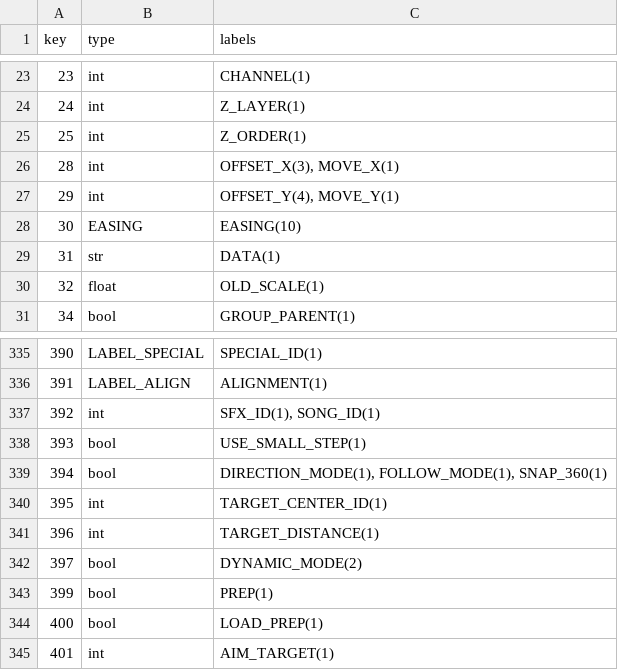
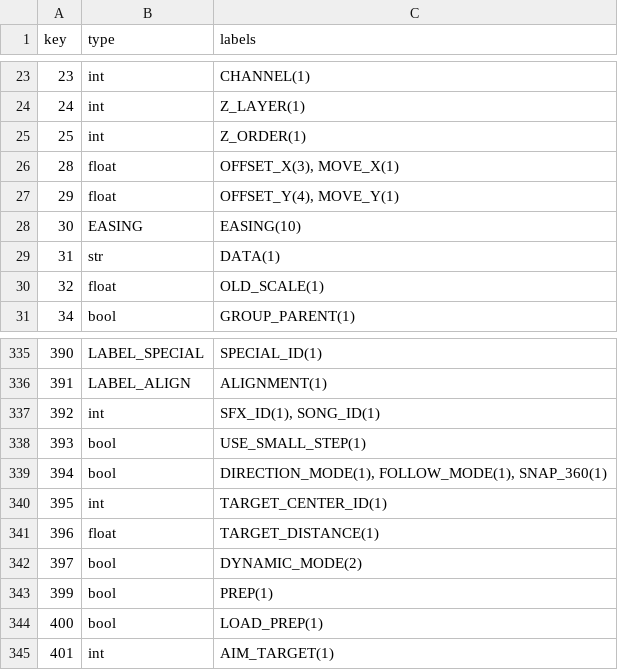
Before and after one commit to LXtreme/gmdbuilder, a TSV file: build_tools/typemap.tsv, drawn as a sheet; only a part is shown, gaps mark what is left out.

Commit message:
types update

```diff
--- a/build_tools/typemap.tsv
+++ b/build_tools/typemap.tsv
@@ -25,4 +25,4 @@ key	type	labels
 25	int	Z_ORDER(1)
-28	int	OFFSET_X(3), MOVE_X(1)
-29	int	OFFSET_Y(4), MOVE_Y(1)
+28	float	OFFSET_X(3), MOVE_X(1)
+29	float	OFFSET_Y(4), MOVE_Y(1)
 30	EASING	EASING(10)
@@ -340,3 +340,3 @@ key	type	labels
 395	int	TARGET_CENTER_ID(1)
-396	int	TARGET_DISTANCE(1)
+396	float	TARGET_DISTANCE(1)
 397	bool	DYNAMIC_MODE(2)
```
Also changed, not shown: 4 other files.
